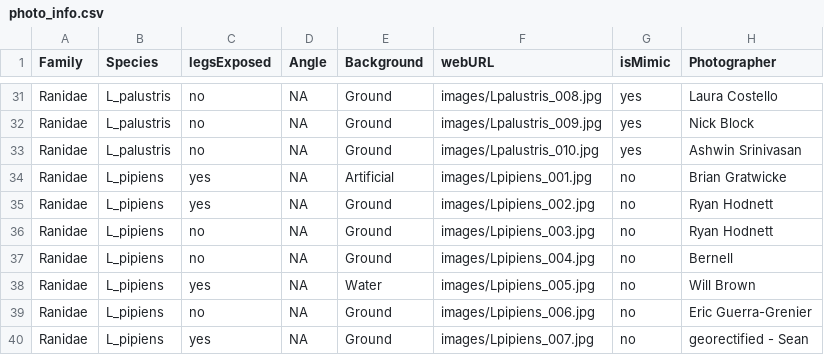
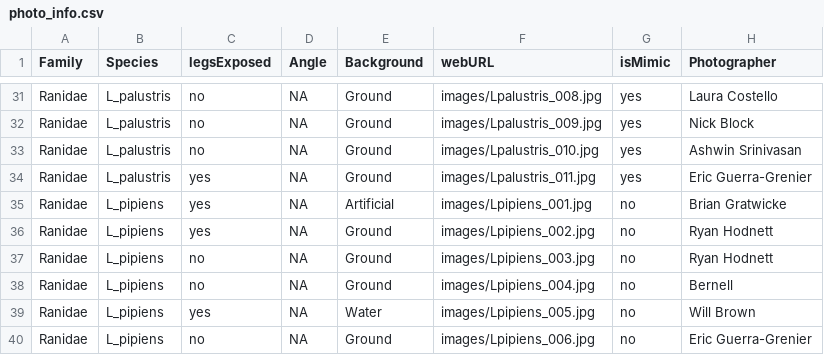
Before and after one commit to ericguerragrenier/FrogHunt, a CSV file: photo_info.csv, drawn as a sheet; only a part is shown, gaps mark what is left out; the shorter side is filled out with more unchanged rows; the diff names each change by its address in the sheet, - before the commit and + after, or states it on an @@ line.

```diff
--- a/photo_info.csv
+++ b/photo_info.csv
+row 34: Ranidae | L_palustris | yes | NA | Ground | images/Lpalustris_011.jpg | yes | Eric Guerra-Grenier
```
Also changed, not shown: photo_info_withurls.csv.
